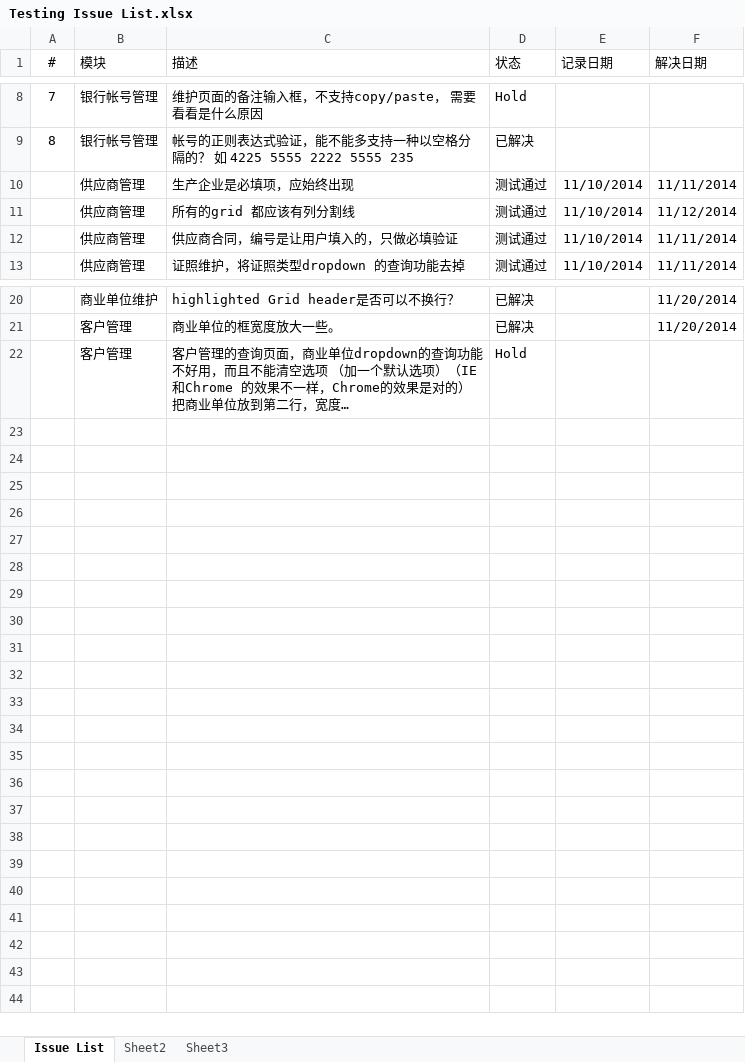
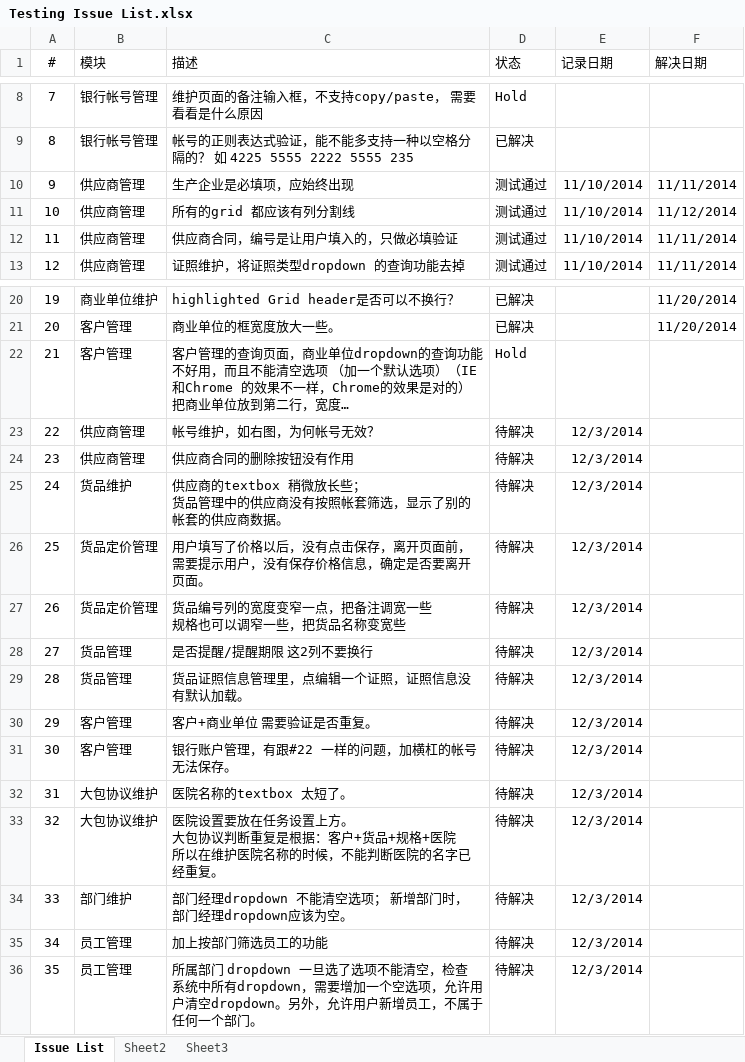
Before and after one commit to YinzhiWang/Zhongding, an Excel workbook: Docs/Testing Issue List.xlsx, sheet Issue List, drawn as a sheet; only a part is shown, gaps mark what is left out; long unchanged cells end in …; values as stored, in another font and other column widths than the file's, no borders; charts and pictures not drawn; ↵ is a line break in a cell; the diff names each change by its address in the sheet, - before the commit and + after, or states it on an @@ line.

Commit message:
check in test issue list

```diff
--- a/Docs/Testing Issue List.xlsx (sheet Issue List)
+++ b/Docs/Testing Issue List.xlsx (sheet Issue List)
@@ column A (#) renumbered between rows 10 and 22 @@
+row 23: 22 | 供应商管理 | 帐号维护，如右图，为何帐号无效？ | 待解决 | 12/3/2014
+row 24: 23 | 供应商管理 | 供应商合同的删除按钮没有作用 | 待解决 | 12/3/2014
+row 25: 24 | 货品维护 | 供应商的textbox 稍微放长些； ↵ 货品管理中的供应商没有按照帐套筛选，显示了别的帐套的供应商数据。 | 待解决 | 12/3/2014
+row 26: 25 | 货品定价管理 | 用户填写了价格以后，没有点击保存，离开页面前，需要提示用户，没有保存价格信息，确定是否要离开页面。 | 待解决 | 12/3/2014
+row 27: 26 | 货品定价管理 | 货品编号列的宽度变窄一点，把备注调宽一些 ↵ 规格也可以调窄一些，把货品名称变宽些 | 待解决 | 12/3/2014
+row 28: 27 | 货品管理 | 是否提醒/提醒期限 这2列不要换行 | 待解决 | 12/3/2014
+row 29: 28 | 货品管理 | 货品证照信息管理里，点编辑一个证照，证照信息没有默认加载。 | 待解决 | 12/3/2014
+row 30: 29 | 客户管理 | 客户+商业单位 需要验证是否重复。 | 待解决 | 12/3/2014
+row 31: 30 | 客户管理 | 银行账户管理，有跟#22 一样的问题，加横杠的帐号无法保存。 | 待解决 | 12/3/2014
+row 32: 31 | 大包协议维护 | 医院名称的textbox 太短了。 | 待解决 | 12/3/2014
+row 33: 32 | 大包协议维护 | 医院设置要放在任务设置上方。 ↵ 大包协议判断重复是根据：客户+货品+规格+医院 ↵ 所以在维护医院名称的时候，不能判断医院的名字已经重复。 | 待解决 | 12/3/2014
+row 34: 33 | 部门维护 | 部门经理dropdown 不能清空选项； 新增部门时，部门经理dropdown应该为空。 | 待解决 | 12/3/2014
+row 35: 34 | 员工管理 | 加上按部门筛选员工的功能 | 待解决 | 12/3/2014
+row 36: 35 | 员工管理 | 所属部门 dropdown 一旦选了选项不能清空，检查系统中所有dropdown，需要增加一个空选项，允许用户清空dropdown。另外，允许用户新增员工，不属于任何一个部门。 | 待解决 | 12/3/2014
```
Also changed, not shown: charts or pictures.
